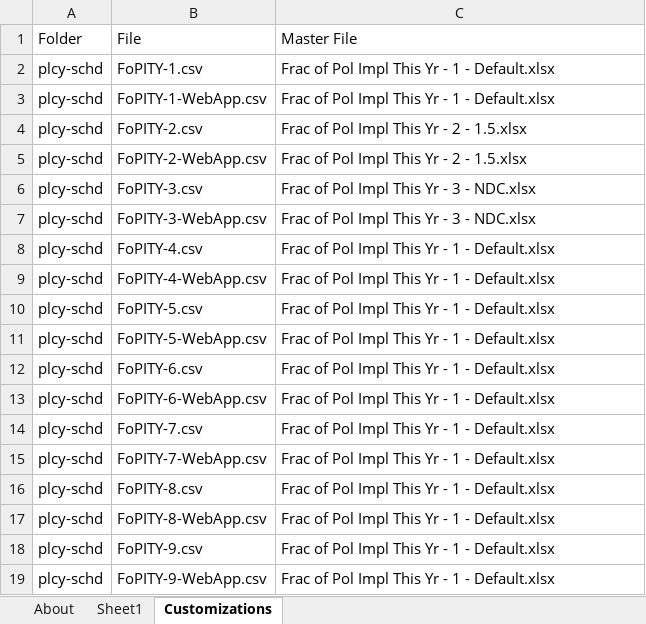
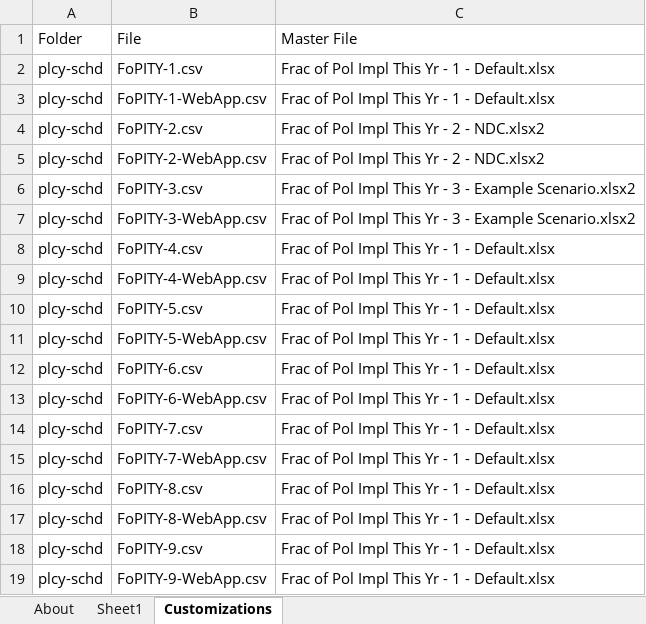
Before and after one commit to EnergyInnovation/eps-oregon, an Excel workbook: InputData/CSV Export Tool.xlsm, sheet Customizations, drawn as a sheet; values as stored, in another font and other column widths than the file's, no borders; the diff names each change by its address in the sheet, - before the commit and + after, or states it on an @@ line.

```diff
--- a/InputData/CSV Export Tool.xlsm (sheet Customizations)
+++ b/InputData/CSV Export Tool.xlsm (sheet Customizations)
-C4:C5: Frac of Pol Impl This Yr - 2 - 1.5.xlsx
+C4:C5: Frac of Pol Impl This Yr - 2 - NDC.xlsx2
-C6:C7: …3 - NDC.xlsx
+C6:C7: …3 - Example Scenario.xlsx2
```
Also changed, not shown: sheet Sheet1, sheet About, formulas that keep their value, 25 other files.
